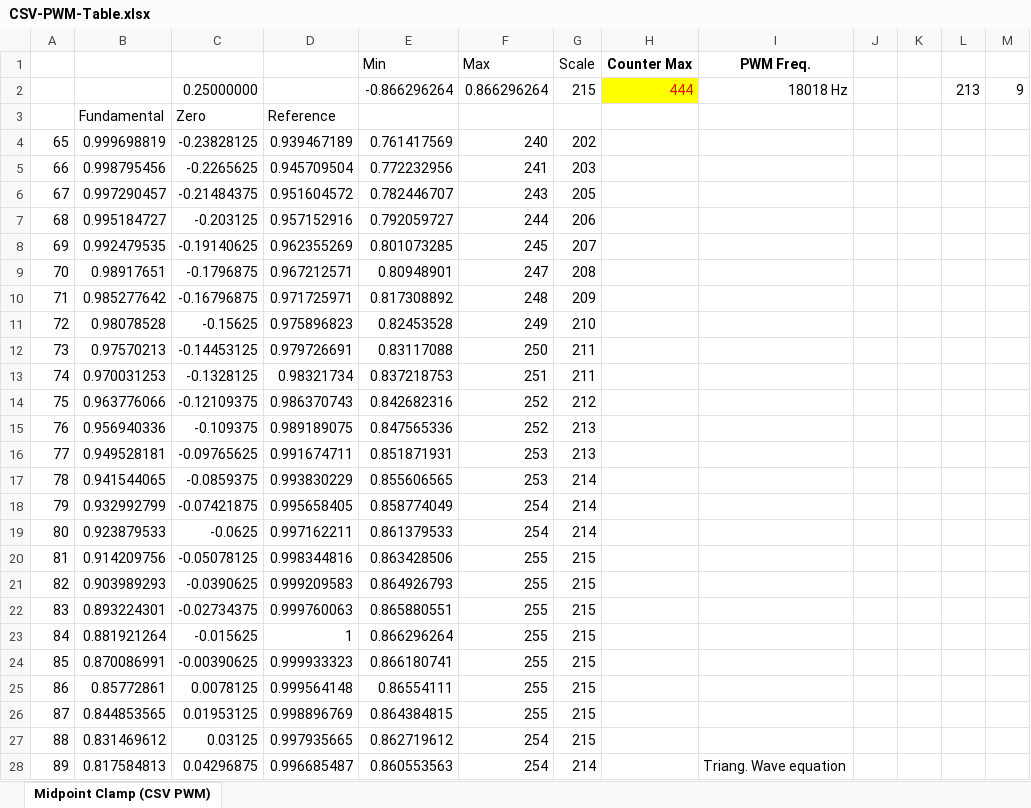
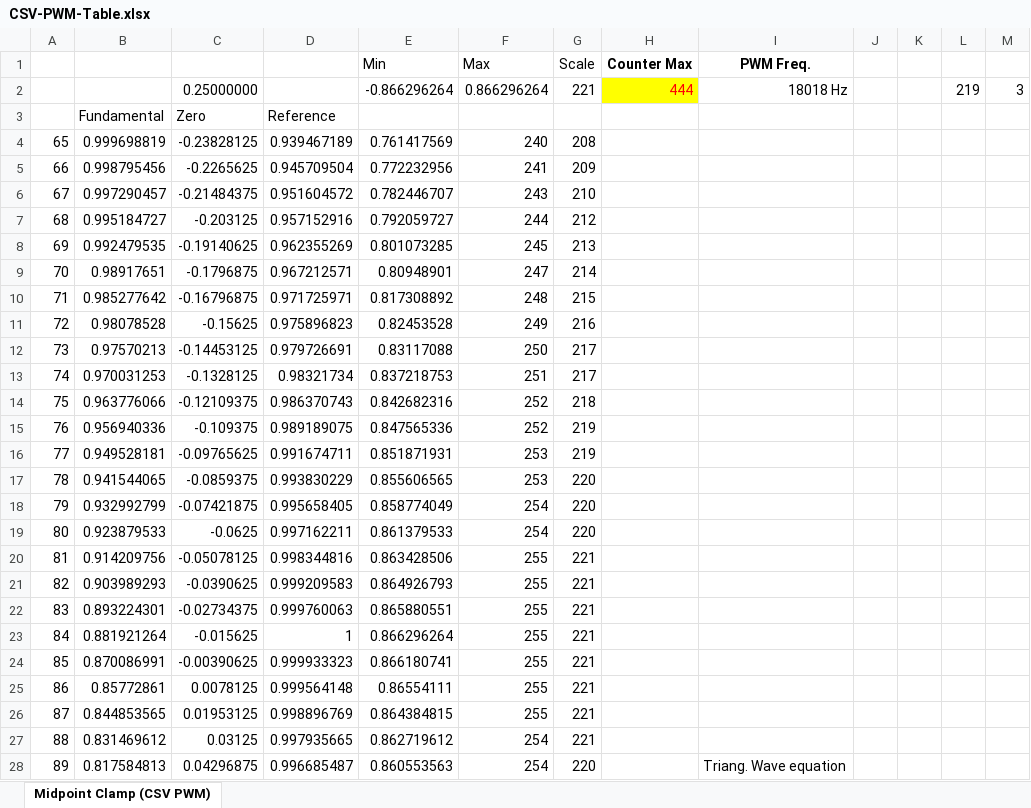
Before and after one commit to bbeschea/TSDZ2-Smart-EBike, an Excel workbook: CSV-PWM-Table.xlsx, sheet Midpoint Clamp (CSV PWM), drawn as a sheet; only a part is shown; values as stored, in another font and other column widths than the file's, no borders; charts and pictures not drawn; the diff covers the shown part only; the diff names each change by its address in the sheet, - before the commit and + after, or states it on an @@ line.

```diff
--- a/CSV-PWM-Table.xlsx (sheet Midpoint Clamp (CSV PWM))
+++ b/CSV-PWM-Table.xlsx (sheet Midpoint Clamp (CSV PWM))
-G2 (Scale): 215
+G2 (Scale): 221
-L2: 213
+L2: 219
-M2: 9
+M2: 3
-G4 (Scale): 202
+G4 (Scale): 208
-G5 (Scale): 203
+G5 (Scale): 209
-G6 (Scale): 205
+G6 (Scale): 210
-G7 (Scale): 206
+G7 (Scale): 212
-G8 (Scale): 207
+G8 (Scale): 213
-G9 (Scale): 208
+G9 (Scale): 214
-G10 (Scale): 209
+G10 (Scale): 215
-G11 (Scale): 210
+G11 (Scale): 216
-G12:G13 (Scale): 211
+G12:G13 (Scale): 217
-G14 (Scale): 212
+G14 (Scale): 218
-G15:G16 (Scale): 213
+G15:G16 (Scale): 219
-G17:G19 (Scale): 214
+G17:G19 (Scale): 220
-G20:G27 (Scale): 215
+G20:G27 (Scale): 221
-G28 (Scale): 214
+G28 (Scale): 220
```
Also changed, not shown: 155 edited cells elsewhere in this sheet, 6 other files.
